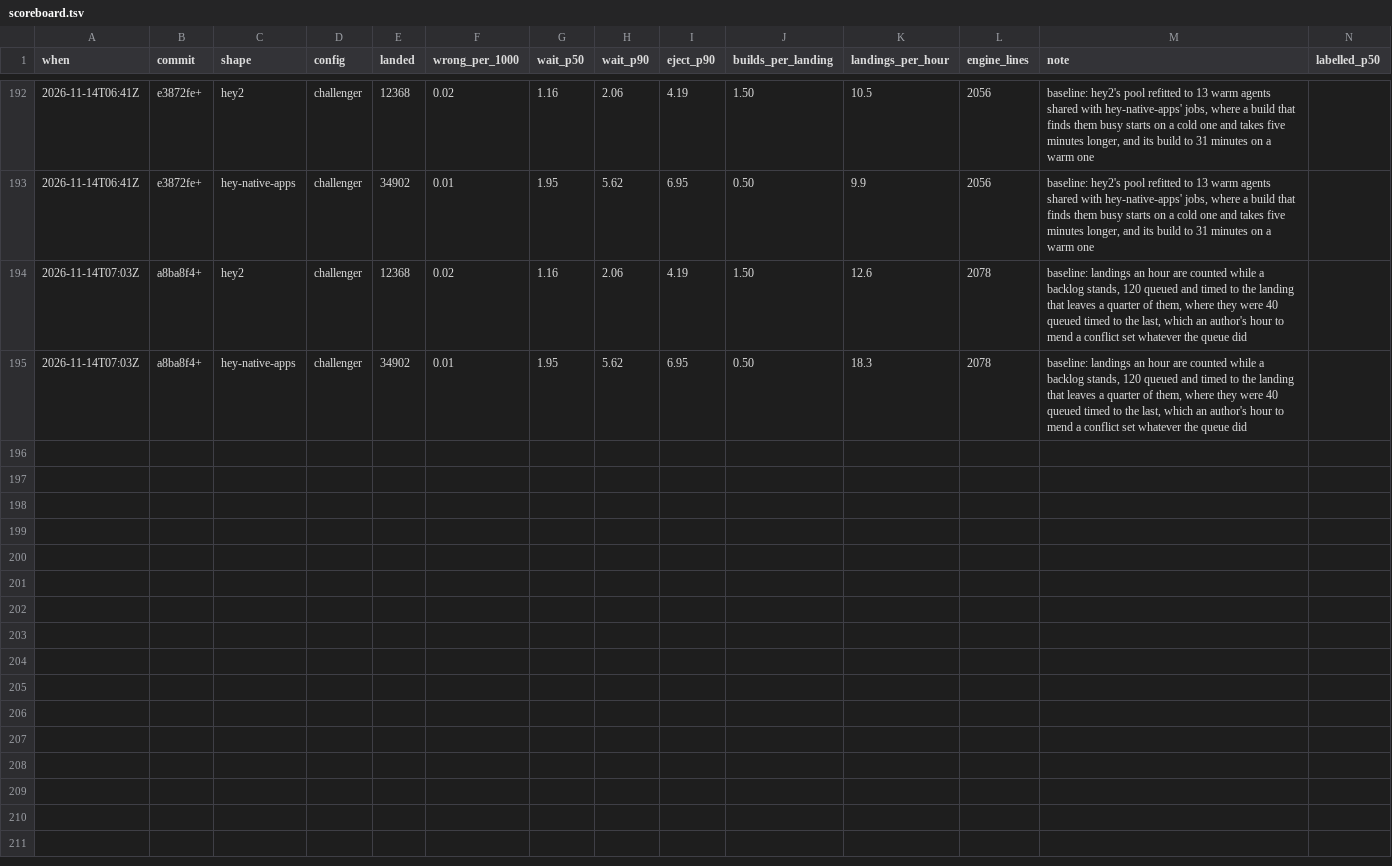
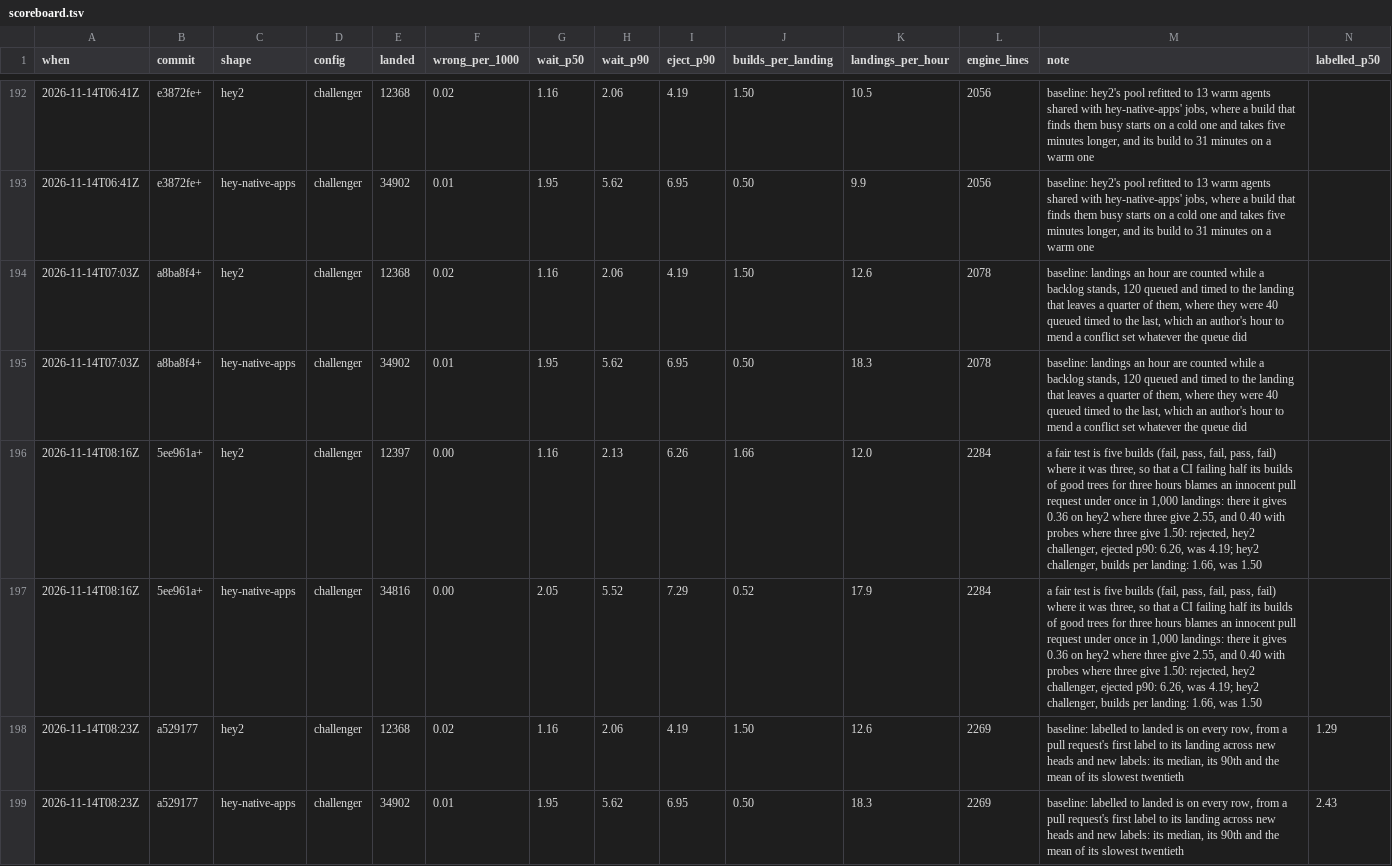
Before and after one commit to basecamp/banyan, a TSV file: eval/scoreboard.tsv, drawn as a sheet; only a part is shown, gaps mark what is left out; rows hold the shown columns only; the diff names each change by its address in the sheet, - before the commit and + after, or states it on an @@ line.

Commit message:
A test of five builds is rejected, and a lost agent is the repository's to retry
Five builds, fail, pass, fail, pass and fail, were tried for a CI that fails good trees for
hours. For every test they hold wrong ejections under 1 in 1,000 with half of all builds
failing, and take 1.66 builds a landing on a normal day against 1.50. Asked for only where
the rounds contradict themselves, they cost nothing and do not hold it. Three builds hold it
while under a third of builds fail, which the charter now says.

The contract says what mends the rest: a job that dies of its agent is run again, and where
it still dies the status is an error, which the queue builds again and never blames on.

The baseline rows carry the labelled-to-landed columns.

```diff
--- a/eval/scoreboard.tsv
+++ b/eval/scoreboard.tsv
+row 196: 2026-11-14T08:16Z | 5ee961a+ | hey2 | challenger | 12397 | 0.00 | 1.16 | 2.13 | 6.26 | 1.66 | 12.0 | 2284 | a fair test is five builds (fail, pass, fail, pass, fail) where it was three, so that a CI failing half its builds of good trees for three hours blames an innocent pull request under once in 1,000 landings: there it gives 0.36 on hey2 where three give 2.55, and 0.40 with probes where three give 1.50: rejected, hey2 challenger, ejected p90: 6.26, was 4.19; hey2 challenger, builds per landing: 1.66, was 1.50
+row 197: 2026-11-14T08:16Z | 5ee961a+ | hey-native-apps | challenger | 34816 | 0.00 | 2.05 | 5.52 | 7.29 | 0.52 | 17.9 | 2284 | a fair test is five builds (fail, pass, fail, pass, fail) where it was three, so that a CI failing half its builds of good trees for three hours blames an innocent pull request under once in 1,000 landings: there it gives 0.36 on hey2 where three give 2.55, and 0.40 with probes where three give 1.50: rejected, hey2 challenger, ejected p90: 6.26, was 4.19; hey2 challenger, builds per landing: 1.66, was 1.50
+row 198: 2026-11-14T08:23Z | a529177 | hey2 | challenger | 12368 | 0.02 | 1.16 | 2.06 | 4.19 | 1.50 | 12.6 | 2269 | baseline: labelled to landed is on every row, from a pull request's first label to its landing across new heads and new labels: its median, its 90th and the mean of its slowest twentieth | 1.29
+row 199: 2026-11-14T08:23Z | a529177 | hey-native-apps | challenger | 34902 | 0.01 | 1.95 | 5.62 | 6.95 | 0.50 | 18.3 | 2269 | baseline: labelled to landed is on every row, from a pull request's first label to its landing across new heads and new labels: its median, its 90th and the mean of its slowest twentieth | 2.43
```
Also changed, not shown: 2 other files.
